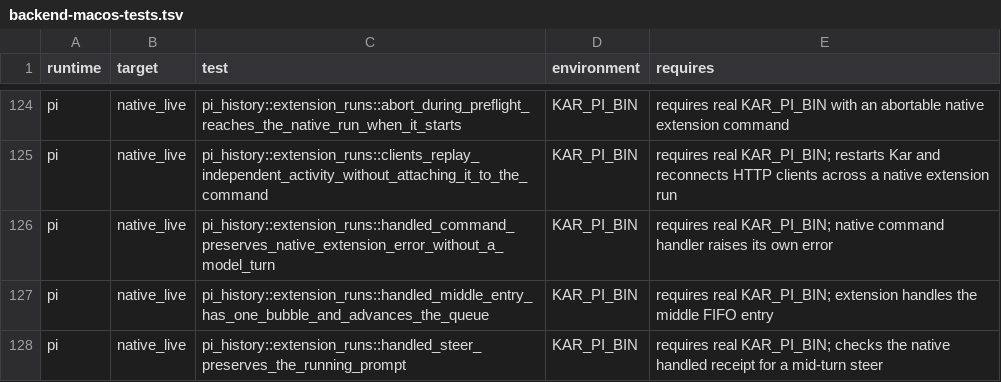
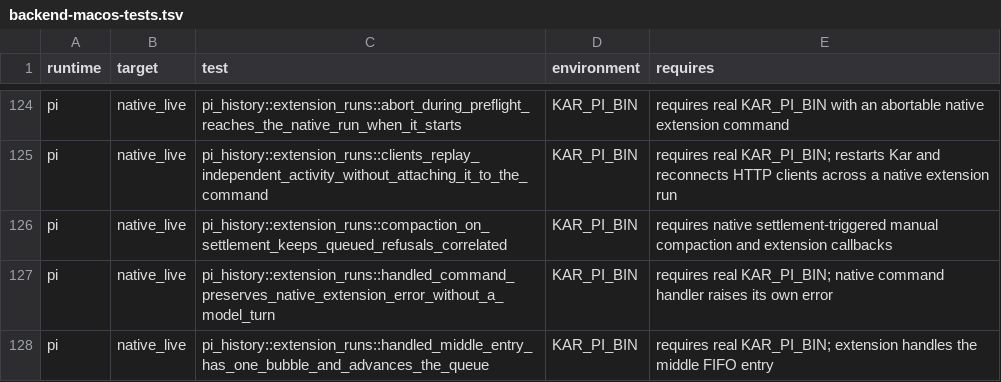
Before and after one commit to kense-labs/Kar, a TSV file: docs/backend-macos-tests.tsv, drawn as a sheet; only a part is shown, gaps mark what is left out; the shorter side is filled out with more unchanged rows.

Commit message:
Exercise native Pi compaction while queued inputs await dispatch

```diff
--- a/docs/backend-macos-tests.tsv
+++ b/docs/backend-macos-tests.tsv
@@ -125,2 +125,3 @@ pi	native_live	pi_history::extension_runs::abort_during_preflight_reaches_the_na
 pi	native_live	pi_history::extension_runs::clients_replay_independent_activity_without_attaching_it_to_the_command	KAR_PI_BIN	requires real KAR_PI_BIN; restarts Kar and reconnects HTTP clients across a native extension run
+pi	native_live	pi_history::extension_runs::compaction_on_settlement_keeps_queued_refusals_correlated	KAR_PI_BIN	requires native settlement-triggered manual compaction and extension callbacks
 pi	native_live	pi_history::extension_runs::handled_command_preserves_native_extension_error_without_a_model_turn	KAR_PI_BIN	requires real KAR_PI_BIN; native command handler raises its own error
```
Also changed, not shown: 1 other file.
